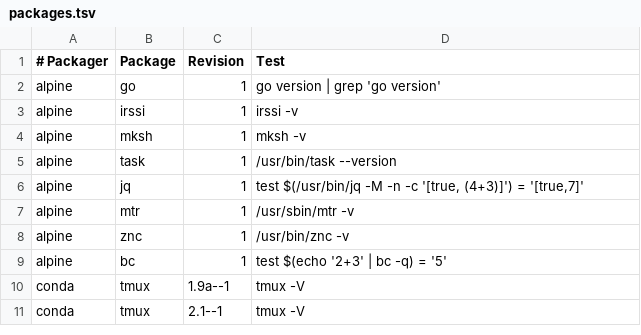
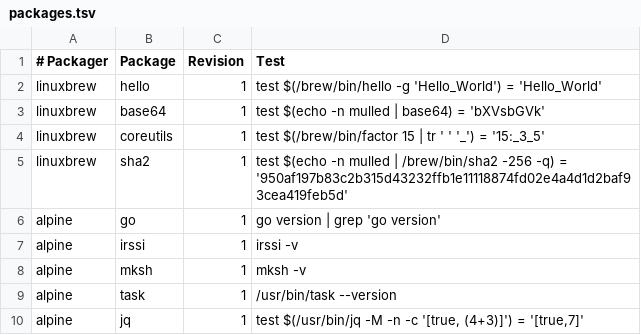
Before and after one commit to BioContainers/mulled, a TSV file: packages.tsv, drawn as a sheet; only a part is shown; the shorter side is filled out with more unchanged rows; the diff names each change by its address in the sheet, - before the commit and + after, or states it on an @@ line.

Commit message:
Revert "Skip linuxbrew for now"
This reverts commit 462d5eee834463405aa412461b11b39be276e070.

```diff
--- a/packages.tsv
+++ b/packages.tsv
+row 2: linuxbrew | hello | 1 | test $(/brew/bin/hello -g 'Hello_World') = 'Hello_World'
+row 3: linuxbrew | base64 | 1 | test $(echo -n mulled | base64) = 'bXVsbGVk'
+row 4: linuxbrew | coreutils | 1 | test $(/brew/bin/factor 15 | tr ' ' '_') = '15:_3_5'
+row 5: linuxbrew | sha2 | 1 | test $(echo -n mulled | /brew/bin/sha2 -256 -q) = '950af197b83c2b315d43232ffb1e11118874fd02e4a4d1d2baf93cea419feb5d'
```
